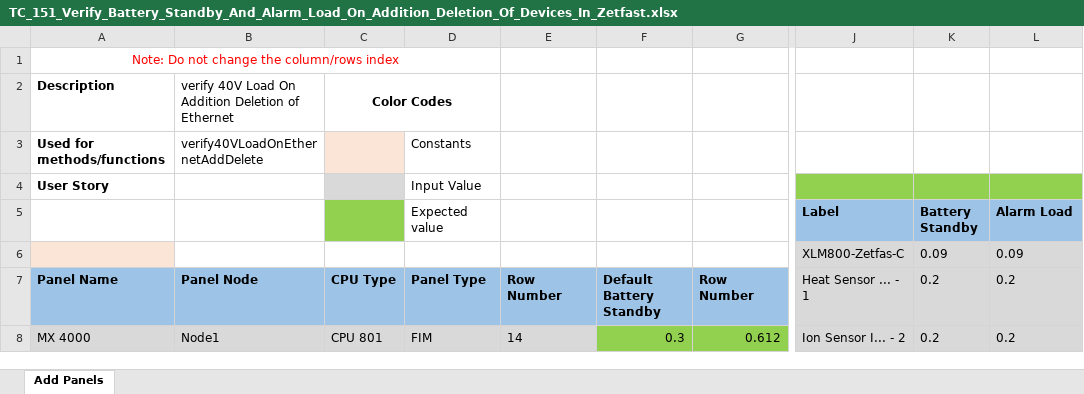
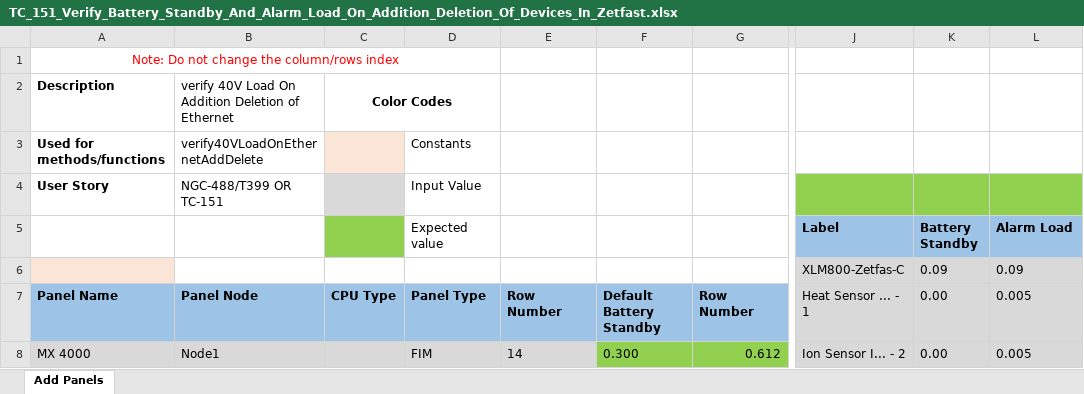
Before and after one commit to rohanpaw/DesktopInt, an Excel workbook: Test Data/TC_151_Verify_Battery_Standby_And_Alarm_Load_On_Addition_Deletion_Of_Devices_In_Zetfast.xlsx, sheet Add Panels, drawn as a sheet; only a part is shown, gaps mark what is left out; values as stored, in another font and other column widths than the file's, no borders; the diff names each change by its address in the sheet, - before the commit and + after, or states it on an @@ line.

```diff
--- a/Test Data/TC_151_Verify_Battery_Standby_And_Alarm_Load_On_Addition_Deletion_Of_Devices_In_Zetfast.xlsx (sheet Add Panels)
+++ b/Test Data/TC_151_Verify_Battery_Standby_And_Alarm_Load_On_Addition_Deletion_Of_Devices_In_Zetfast.xlsx (sheet Add Panels)
-B4: (empty)
+B4: NGC-488/T399 OR TC-151
-K7:K8 (Battery Standby): 0.2
+K7:K8 (Battery Standby): 0.00
-L7:L8 (Alarm Load): 0.2
+L7:L8 (Alarm Load): 0.005
-C8: CPU 801
+C8: (empty)
-F8: 0.3
+F8: 0.300
```
Also changed, not shown: Test Data/TC_146_Verify_Battery_Standby_And_Battery_Alarm_Limits_On_Addition_Deletion_Of_Ethernet.xlsx, Test Data/TC_160_Verify Current(DC Units) calculation.xlsx, 23 other files.
